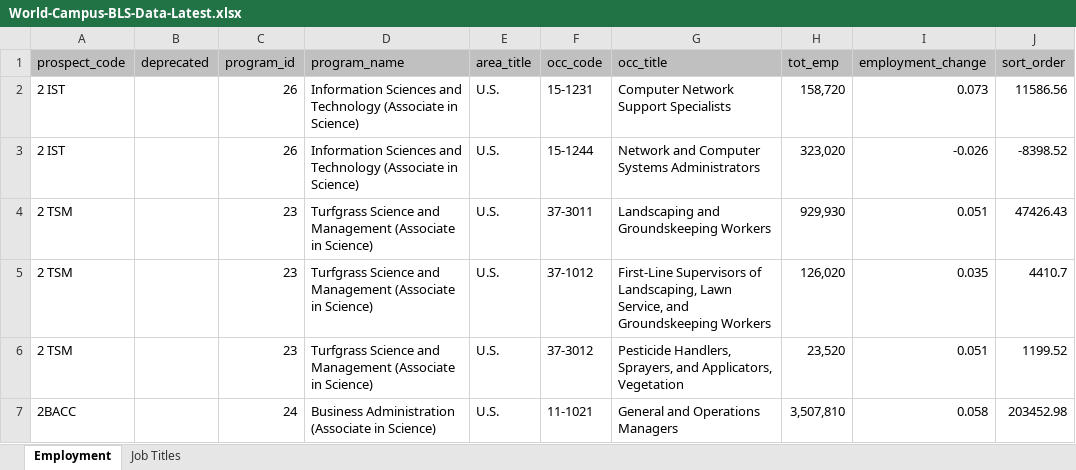
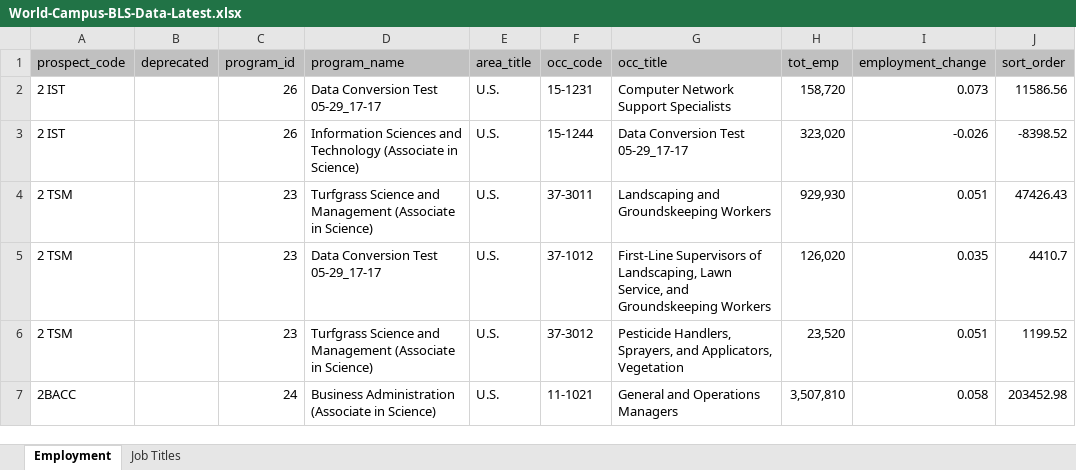
Before and after one commit to psu-online-education/bls-data-conversion, an Excel workbook: docs/bls-data/World-Campus-BLS-Data-Latest.xlsx, sheet Employment, drawn as a sheet; only a part is shown; values as stored, in another font and other column widths than the file's, no borders; table styles not drawn; the diff covers the shown part only; the diff names each change by its address in the sheet, - before the commit and + after, or states it on an @@ line.

Commit message:
Data to prod test 05-29_17-27

```diff
--- a/docs/bls-data/World-Campus-BLS-Data-Latest.xlsx (sheet Employment)
+++ b/docs/bls-data/World-Campus-BLS-Data-Latest.xlsx (sheet Employment)
-D2 (program_name): Information Sciences and Technology (Associate in Science)
+D2 (program_name): Data Conversion Test 05-29_17-17
-G3 (occ_title): Network and Computer Systems Administrators
+G3 (occ_title): Data Conversion Test 05-29_17-17
-D5 (program_name): Turfgrass Science and Management (Associate in Science)
+D5 (program_name): Data Conversion Test 05-29_17-17
```
Also changed, not shown: 5 edited cells elsewhere in this sheet, 2 other files.
